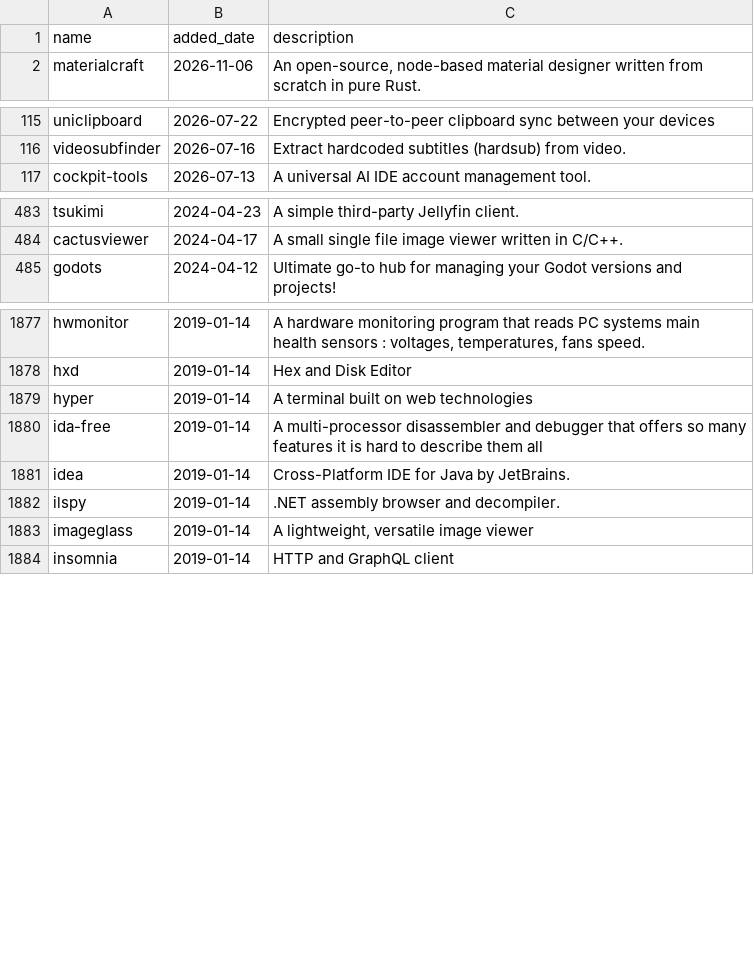
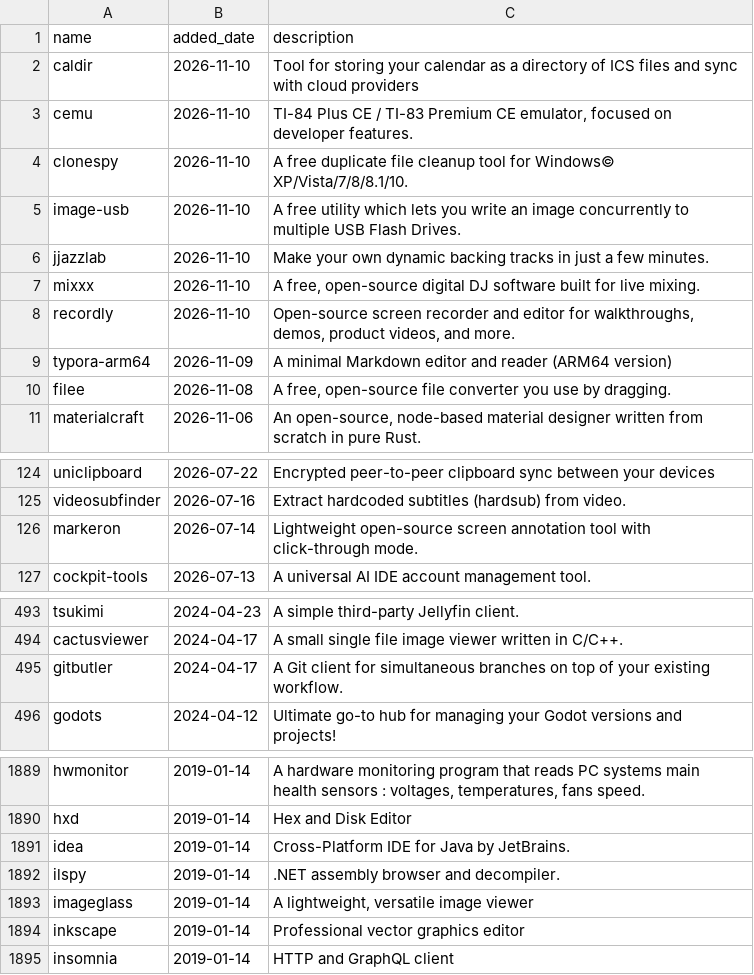
Before and after one commit to scillidan/actions, a CSV file: scoop-manifests/added_extras.csv, drawn as a sheet; only a part is shown, gaps mark what is left out; removed rows and columns are numbered as before the commit, all else as after; the diff covers the shown part only; the diff names each change by its address in the sheet, - before the commit and + after, or states it on an @@ line.

```diff
--- a/scoop-manifests/added_extras.csv
+++ b/scoop-manifests/added_extras.csv
+row 2: caldir | 2026-11-10 | Tool for storing your calendar as a directory of ICS files and sync with cloud providers
+row 3: cemu | 2026-11-10 | TI-84 Plus CE / TI-83 Premium CE emulator, focused on developer features.
+row 4: clonespy | 2026-11-10 | A free duplicate file cleanup tool for Windows© XP/Vista/7/8/8.1/10.
+row 5: image-usb | 2026-11-10 | A free utility which lets you write an image concurrently to multiple USB Flash Drives.
+row 6: jjazzlab | 2026-11-10 | Make your own dynamic backing tracks in just a few minutes.
+row 7: mixxx | 2026-11-10 | A free, open-source digital DJ software built for live mixing.
+row 8: recordly | 2026-11-10 | Open-source screen recorder and editor for walkthroughs, demos, product videos, and more.
+row 9: typora-arm64 | 2026-11-09 | A minimal Markdown editor and reader (ARM64 version)
+row 10: filee | 2026-11-08 | A free, open-source file converter you use by dragging.
+row 126: markeron | 2026-07-14 | Lightweight open-source screen annotation tool with click-through mode.
+row 495: gitbutler | 2024-04-17 | A Git client for simultaneous branches on top of your existing workflow.
-row 1879: hyper | 2019-01-14 | A terminal built on web technologies
-row 1880: ida-free | 2019-01-14 | A multi-processor disassembler and debugger that offers so many features it is hard to describe them all
+row 1894: inkscape | 2019-01-14 | Professional vector graphics editor
```
Also changed, not shown: 4 added rows and 3 removed rows elsewhere in this file, scoop-manifests/added_main.csv, scoop-manifests/archived.csv, 2 other files.
